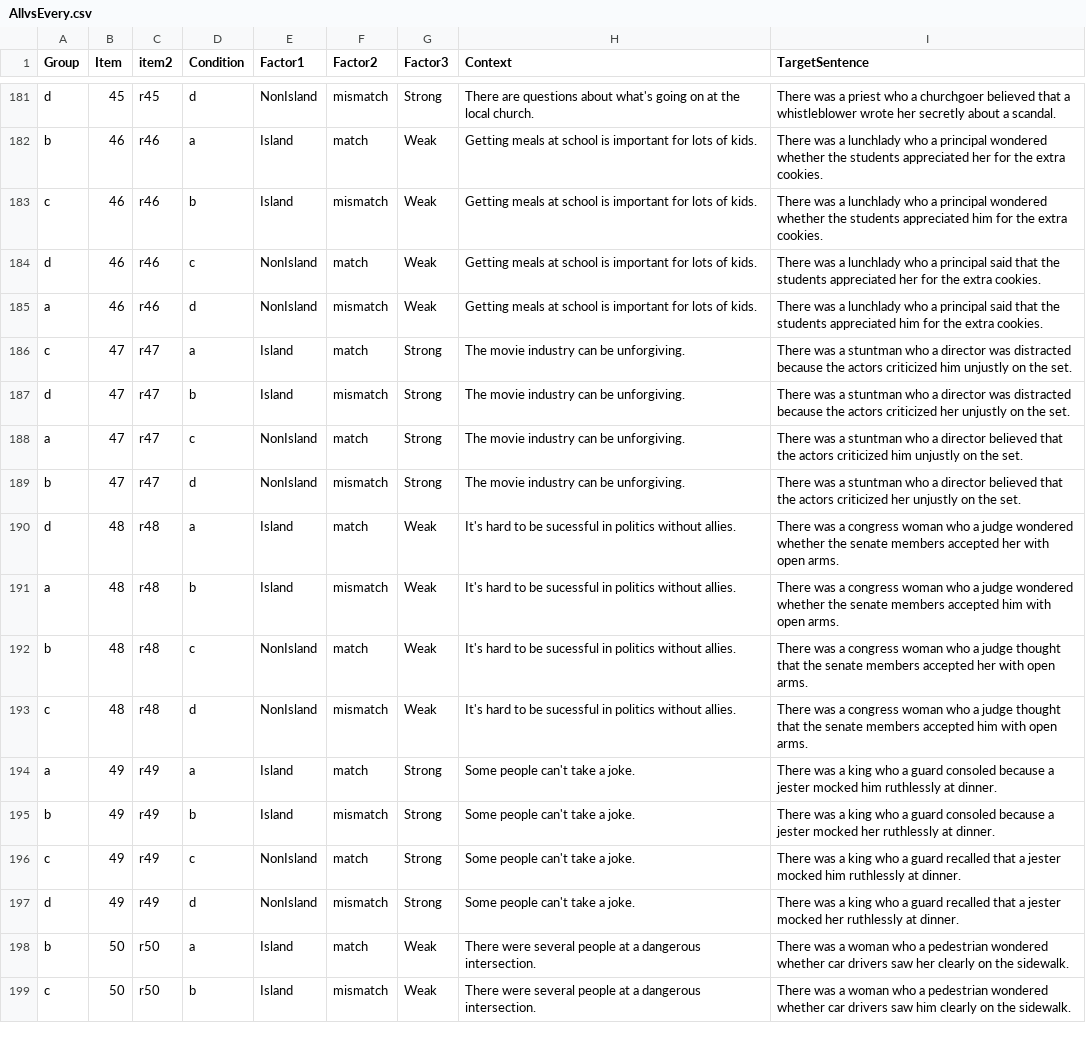
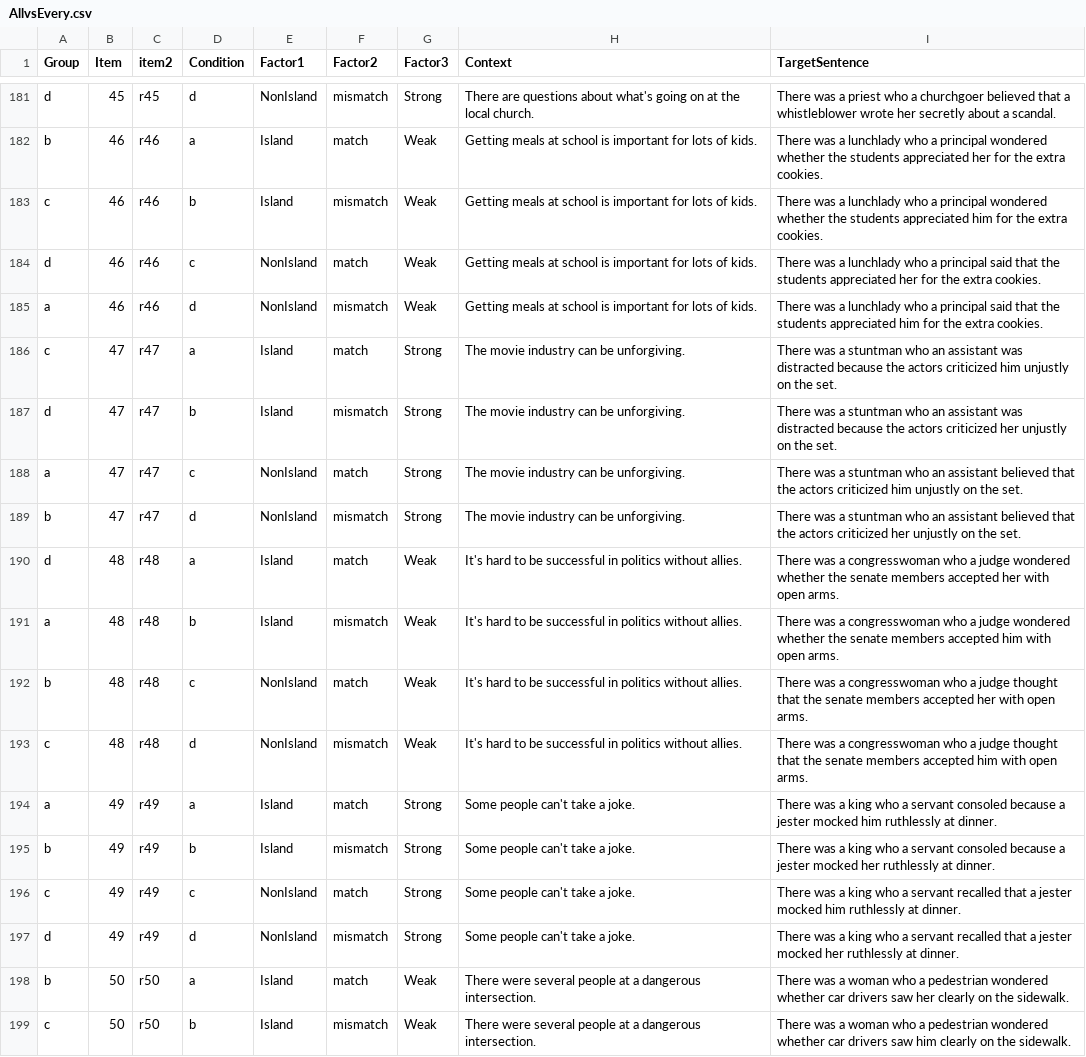
Before and after one commit to xsynsfu/stimuli_database, a CSV file: AllvsEvery.csv, drawn as a sheet; only a part is shown, gaps mark what is left out; the diff covers the shown part only.

```diff
--- a/AllvsEvery.csv
+++ b/AllvsEvery.csv
@@ -185,14 +185,14 @@ d,46,r46,c,NonIsland,match,Weak,Getting meals at school is important for lots of
 a,46,r46,d,NonIsland,mismatch,Weak,Getting meals at school is important for lots of kids.,There was a lunchlady who a principal said that the students appreciated him for the extra cookies.
-c,47,r47,a,Island,match,Strong,The movie industry can be unforgiving.,There was a stuntman who a director was distracted because the actors criticized him unjustly on the set.
-d,47,r47,b,Island,mismatch,Strong,The movie industry can be unforgiving.,There was a stuntman who a director was distracted because the actors criticized her unjustly on the set.
-a,47,r47,c,NonIsland,match,Strong,The movie industry can be unforgiving.,There was a stuntman who a director believed that the actors criticized him unjustly on the set.
-b,47,r47,d,NonIsland,mismatch,Strong,The movie industry can be unforgiving.,There was a stuntman who a director believed that the actors criticized her unjustly on the set.
-d,48,r48,a,Island,match,Weak,It's hard to be sucessful in politics without allies.,There was a congress woman who a judge wondered whether the senate members accepted her with open arms.
-a,48,r48,b,Island,mismatch,Weak,It's hard to be sucessful in politics without allies.,There was a congress woman who a judge wondered whether the senate members accepted him with open arms.
-b,48,r48,c,NonIsland,match,Weak,It's hard to be sucessful in politics without allies.,There was a congress woman who a judge thought that the senate members accepted her with open arms.
-c,48,r48,d,NonIsland,mismatch,Weak,It's hard to be sucessful in politics without allies.,There was a congress woman who a judge thought that the senate members accepted him with open arms.
-a,49,r49,a,Island,match,Strong,Some people can't take a joke.,There was  a king who a guard consoled because a jester mocked him ruthlessly at dinner.
-b,49,r49,b,Island,mismatch,Strong,Some people can't take a joke.,There was  a king who a guard consoled because a jester mocked her ruthlessly at dinner.
-c,49,r49,c,NonIsland,match,Strong,Some people can't take a joke.,There was  a king who a guard recalled that a jester mocked him ruthlessly at dinner.
-d,49,r49,d,NonIsland,mismatch,Strong,Some people can't take a joke.,There was  a king who a guard recalled that a jester mocked her ruthlessly at dinner.
+c,47,r47,a,Island,match,Strong,The movie industry can be unforgiving.,There was a stuntman who an assistant was distracted because the actors criticized him unjustly on the set.
+d,47,r47,b,Island,mismatch,Strong,The movie industry can be unforgiving.,There was a stuntman who an assistant was distracted because the actors criticized her unjustly on the set.
+a,47,r47,c,NonIsland,match,Strong,The movie industry can be unforgiving.,There was a stuntman who an assistant believed that the actors criticized him unjustly on the set.
+b,47,r47,d,NonIsland,mismatch,Strong,The movie industry can be unforgiving.,There was a stuntman who an assistant believed that the actors criticized her unjustly on the set.
+d,48,r48,a,Island,match,Weak,It's hard to be successful in politics without allies.,There was a congresswoman who a judge wondered whether the senate members accepted her with open arms.
+a,48,r48,b,Island,mismatch,Weak,It's hard to be successful in politics without allies.,There was a congresswoman who a judge wondered whether the senate members accepted him with open arms.
+b,48,r48,c,NonIsland,match,Weak,It's hard to be successful in politics without allies.,There was a congresswoman who a judge thought that the senate members accepted her with open arms.
+c,48,r48,d,NonIsland,mismatch,Weak,It's hard to be successful in politics without allies.,There was a congresswoman who a judge thought that the senate members accepted him with open arms.
+a,49,r49,a,Island,match,Strong,Some people can't take a joke.,There was a king who a servant consoled because a jester mocked him ruthlessly at dinner.
+b,49,r49,b,Island,mismatch,Strong,Some people can't take a joke.,There was a king who a servant consoled because a jester mocked her ruthlessly at dinner.
+c,49,r49,c,NonIsland,match,Strong,Some people can't take a joke.,There was a king who a servant recalled that a jester mocked him ruthlessly at dinner.
+d,49,r49,d,NonIsland,mismatch,Strong,Some people can't take a joke.,There was a king who a servant recalled that a jester mocked her ruthlessly at dinner.
 b,50,r50,a,Island,match,Weak,There were several people at a dangerous intersection.,There was a woman who a pedestrian wondered whether car drivers saw her clearly on the sidewalk.
```
Also changed, not shown: 41 edited cells elsewhere in this file.
